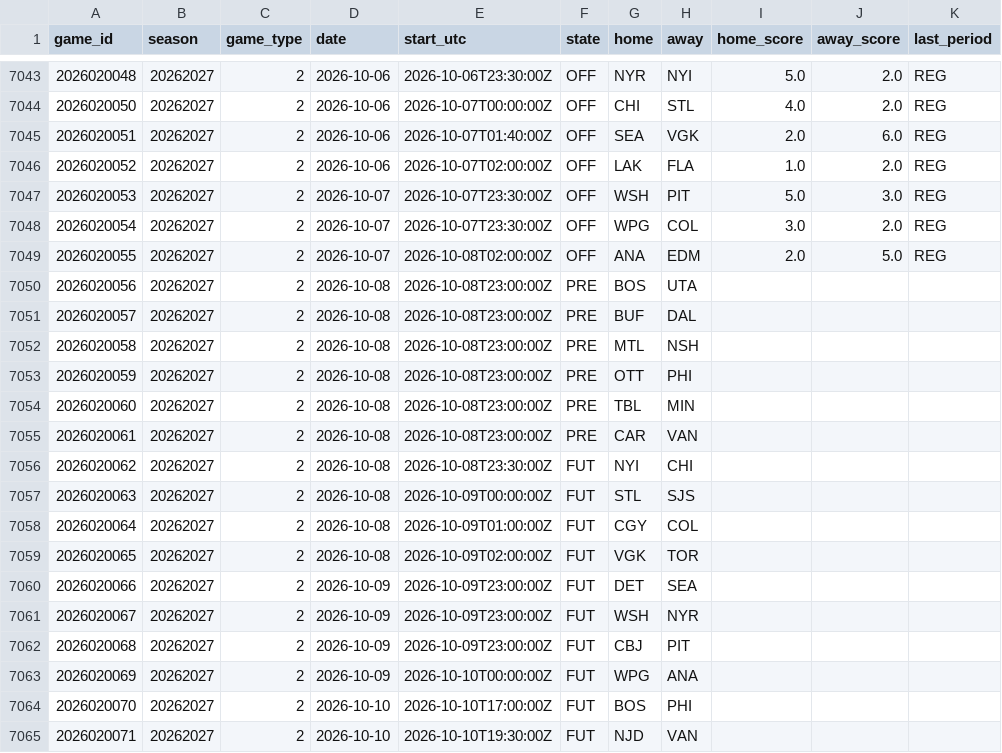
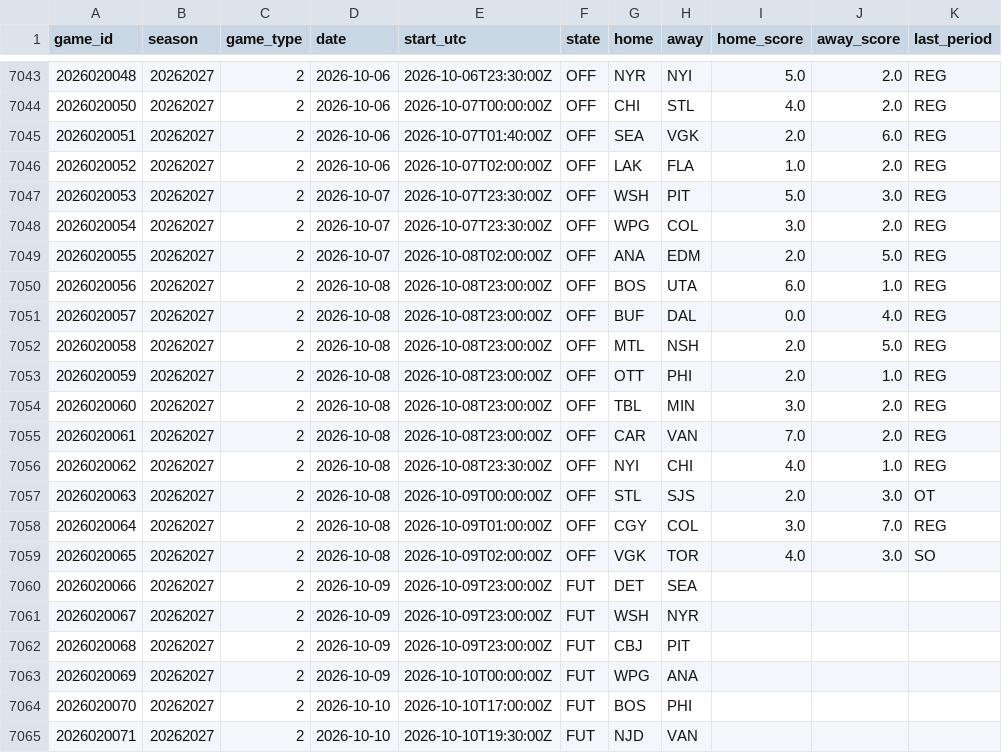
Before and after one commit to 88jackcarr/NHL-odds-betting, a CSV file: data/games.csv, drawn as a sheet; only a part is shown, gaps mark what is left out; the diff covers the shown part only.

```diff
--- a/data/games.csv
+++ b/data/games.csv
@@ -7049,12 +7049,12 @@ game_id,season,game_type,date,start_utc,state,home,away,home_score,away_score,la
 2026020055,20262027,2,2026-10-07,2026-10-08T02:00:00Z,OFF,ANA,EDM,2.0,5.0,REG
-2026020056,20262027,2,2026-10-08,2026-10-08T23:00:00Z,PRE,BOS,UTA,,,
-2026020057,20262027,2,2026-10-08,2026-10-08T23:00:00Z,PRE,BUF,DAL,,,
-2026020058,20262027,2,2026-10-08,2026-10-08T23:00:00Z,PRE,MTL,NSH,,,
-2026020059,20262027,2,2026-10-08,2026-10-08T23:00:00Z,PRE,OTT,PHI,,,
-2026020060,20262027,2,2026-10-08,2026-10-08T23:00:00Z,PRE,TBL,MIN,,,
-2026020061,20262027,2,2026-10-08,2026-10-08T23:00:00Z,PRE,CAR,VAN,,,
-2026020062,20262027,2,2026-10-08,2026-10-08T23:30:00Z,FUT,NYI,CHI,,,
-2026020063,20262027,2,2026-10-08,2026-10-09T00:00:00Z,FUT,STL,SJS,,,
-2026020064,20262027,2,2026-10-08,2026-10-09T01:00:00Z,FUT,CGY,COL,,,
-2026020065,20262027,2,2026-10-08,2026-10-09T02:00:00Z,FUT,VGK,TOR,,,
+2026020056,20262027,2,2026-10-08,2026-10-08T23:00:00Z,OFF,BOS,UTA,6.0,1.0,REG
+2026020057,20262027,2,2026-10-08,2026-10-08T23:00:00Z,OFF,BUF,DAL,0.0,4.0,REG
+2026020058,20262027,2,2026-10-08,2026-10-08T23:00:00Z,OFF,MTL,NSH,2.0,5.0,REG
+2026020059,20262027,2,2026-10-08,2026-10-08T23:00:00Z,OFF,OTT,PHI,2.0,1.0,REG
+2026020060,20262027,2,2026-10-08,2026-10-08T23:00:00Z,OFF,TBL,MIN,3.0,2.0,REG
+2026020061,20262027,2,2026-10-08,2026-10-08T23:00:00Z,OFF,CAR,VAN,7.0,2.0,REG
+2026020062,20262027,2,2026-10-08,2026-10-08T23:30:00Z,OFF,NYI,CHI,4.0,1.0,REG
+2026020063,20262027,2,2026-10-08,2026-10-09T00:00:00Z,OFF,STL,SJS,2.0,3.0,OT
+2026020064,20262027,2,2026-10-08,2026-10-09T01:00:00Z,OFF,CGY,COL,3.0,7.0,REG
+2026020065,20262027,2,2026-10-08,2026-10-09T02:00:00Z,OFF,VGK,TOR,4.0,3.0,SO
 2026020066,20262027,2,2026-10-09,2026-10-09T23:00:00Z,FUT,DET,SEA,,,
```
Also changed, not shown: 16 added rows elsewhere in this file, data/predictions.csv, 1 other file.
